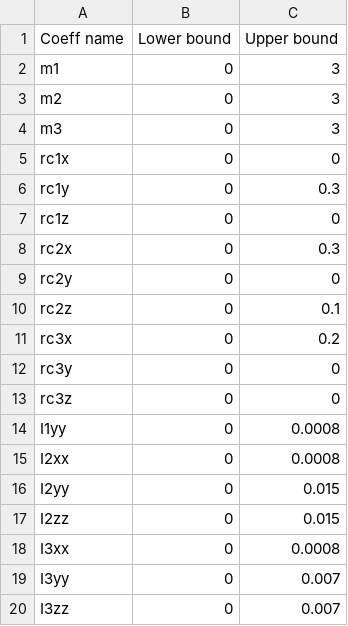
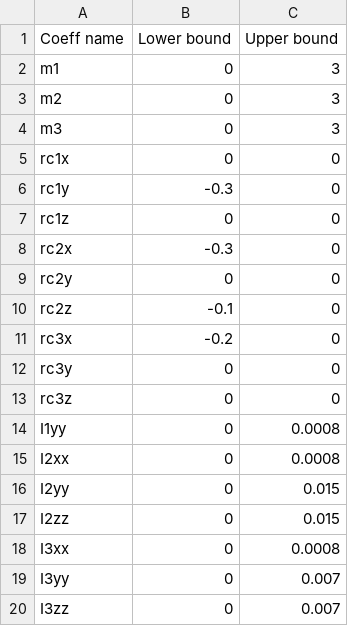
Before and after one commit to MarcoPenne/Robotics_Project, a CSV file: first attempt/data/3-dof/bounds/bound_3dof.csv, drawn as a sheet.

Commit message:
updated bounds

```diff
--- a/first attempt/data/3-dof/bounds/bound_3dof.csv
+++ b/first attempt/data/3-dof/bounds/bound_3dof.csv
@@ -5,8 +5,8 @@ m3;0;3
 rc1x;0;0
-rc1y;0;0.3
+rc1y;-0.3;0
 rc1z;0;0
-rc2x;0;0.3
+rc2x;-0.3;0
 rc2y;0;0
-rc2z;0;0.1
-rc3x;0;0.2
+rc2z;-0.1;0
+rc3x;-0.2;0
 rc3y;0;0
```
